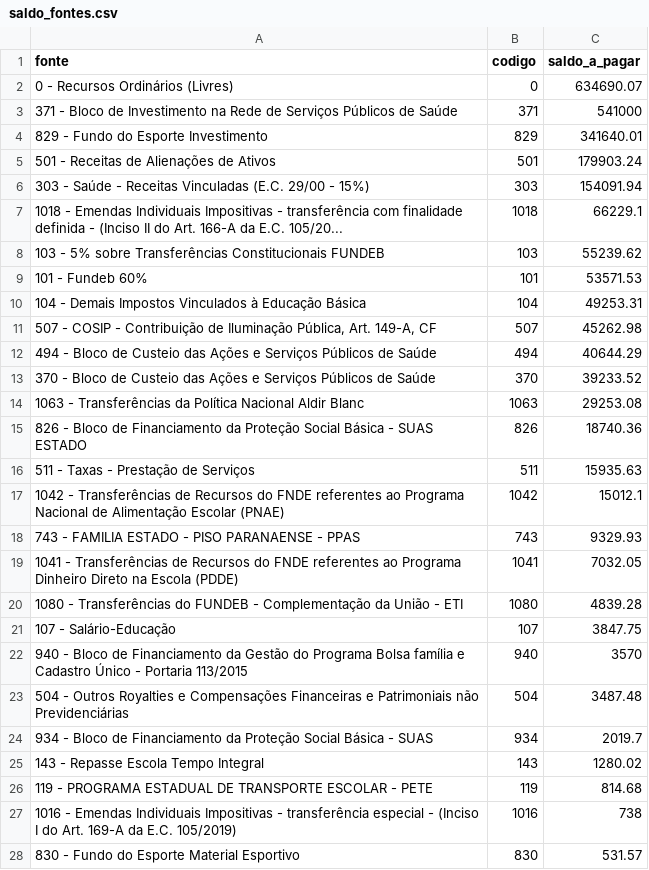
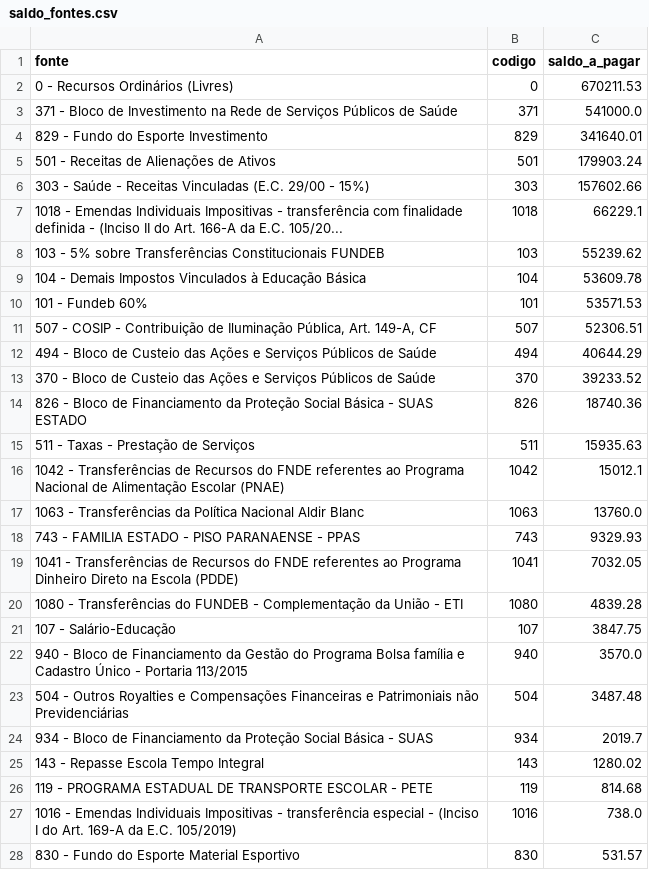
Before and after one commit to vagnerims2/painel-leopolis, a CSV file: data/saldo_fontes.csv, drawn as a sheet.

```diff
--- a/data/saldo_fontes.csv
+++ b/data/saldo_fontes.csv
@@ -1,15 +1,14 @@
 fonte,codigo,saldo_a_pagar
-0 - Recursos Ordinários (Livres),0,634690.07
-371 - Bloco de Investimento na Rede de Serviços Públicos de Saúde,371,541000
+0 - Recursos Ordinários (Livres),0,670211.53
+371 - Bloco de Investimento na Rede de Serviços Públicos de Saúde,371,541000.0
 829 - Fundo do Esporte Investimento,829,341640.01
 501 - Receitas de Alienações de Ativos,501,179903.24
-303 - Saúde - Receitas Vinculadas (E.C. 29/00 - 15%),303,154091.94
+303 - Saúde - Receitas Vinculadas (E.C. 29/00 - 15%),303,157602.66
 1018 - Emendas Individuais Impositivas - transferência com finalidade definida - (Inciso II do Art. 166-A da E.C. 105/20...,1018,66229.1
 103 - 5% sobre Transferências Constitucionais FUNDEB,103,55239.62
+104 - Demais Impostos Vinculados à Educação Básica,104,53609.78
 101 - Fundeb 60%,101,53571.53
-104 - Demais Impostos Vinculados à Educação Básica,104,49253.31
-"507 - COSIP - Contribuição de Iluminação Pública, Art. 149-A, CF",507,45262.98
+"507 - COSIP - Contribuição de Iluminação Pública, Art. 149-A, CF",507,52306.51
 494 - Bloco de Custeio das Ações e Serviços Públicos de Saúde,494,40644.29
 370 - Bloco de Custeio das Ações e Serviços Públicos de Saúde,370,39233.52
-1063 - Transferências da Política Nacional Aldir Blanc,1063,29253.08
 826 - Bloco de Financiamento da Proteção Social Básica - SUAS ESTADO,826,18740.36
@@ -17,2 +16,3 @@ fonte,codigo,saldo_a_pagar
 1042 - Transferências de Recursos do FNDE referentes ao Programa Nacional de Alimentação Escolar (PNAE),1042,15012.1
+1063 - Transferências da Política Nacional Aldir Blanc,1063,13760.0
 743 - FAMILIA ESTADO - PISO PARANAENSE - PPAS,743,9329.93
@@ -21,3 +21,3 @@ fonte,codigo,saldo_a_pagar
 107 - Salário-Educação,107,3847.75
-940 - Bloco de Financiamento da Gestão do Programa Bolsa família e Cadastro Único - Portaria 113/2015,940,3570
+940 - Bloco de Financiamento da Gestão do Programa Bolsa família e Cadastro Único - Portaria 113/2015,940,3570.0
 504 - Outros Royalties e Compensações Financeiras e Patrimoniais não Previdenciárias,504,3487.48
@@ -26,3 +26,3 @@ fonte,codigo,saldo_a_pagar
 119 - PROGRAMA ESTADUAL DE TRANSPORTE ESCOLAR - PETE,119,814.68
-1016 - Emendas Individuais Impositivas - transferência especial - (Inciso I do Art. 169-A da E.C. 105/2019),1016,738
+1016 - Emendas Individuais Impositivas - transferência especial - (Inciso I do Art. 169-A da E.C. 105/2019),1016,738.0
 830 - Fundo do Esporte Material Esportivo,830,531.57
```
Also changed, not shown: data/liquidacoes.csv, data/movimento.csv, 4 other files.
